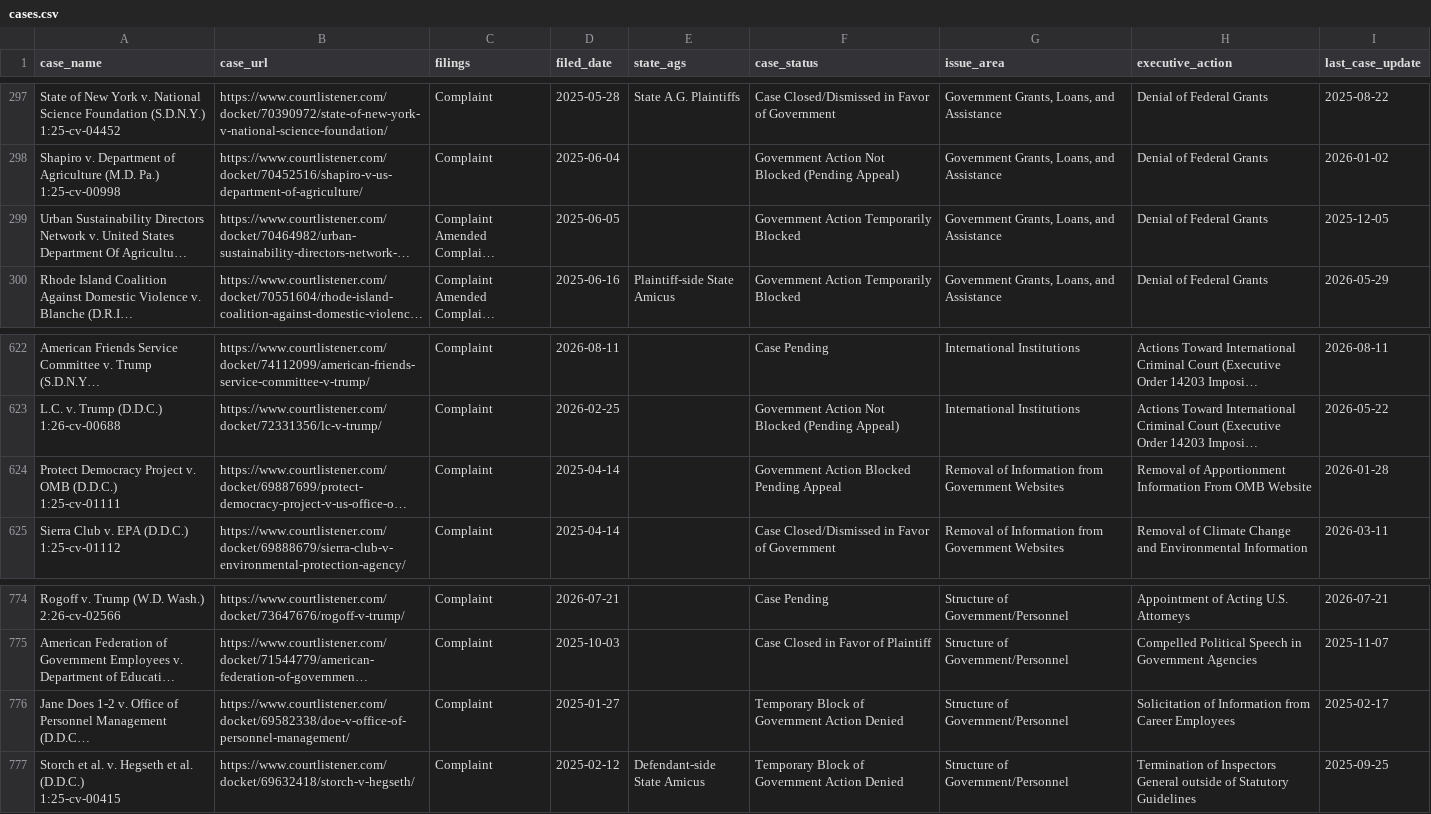
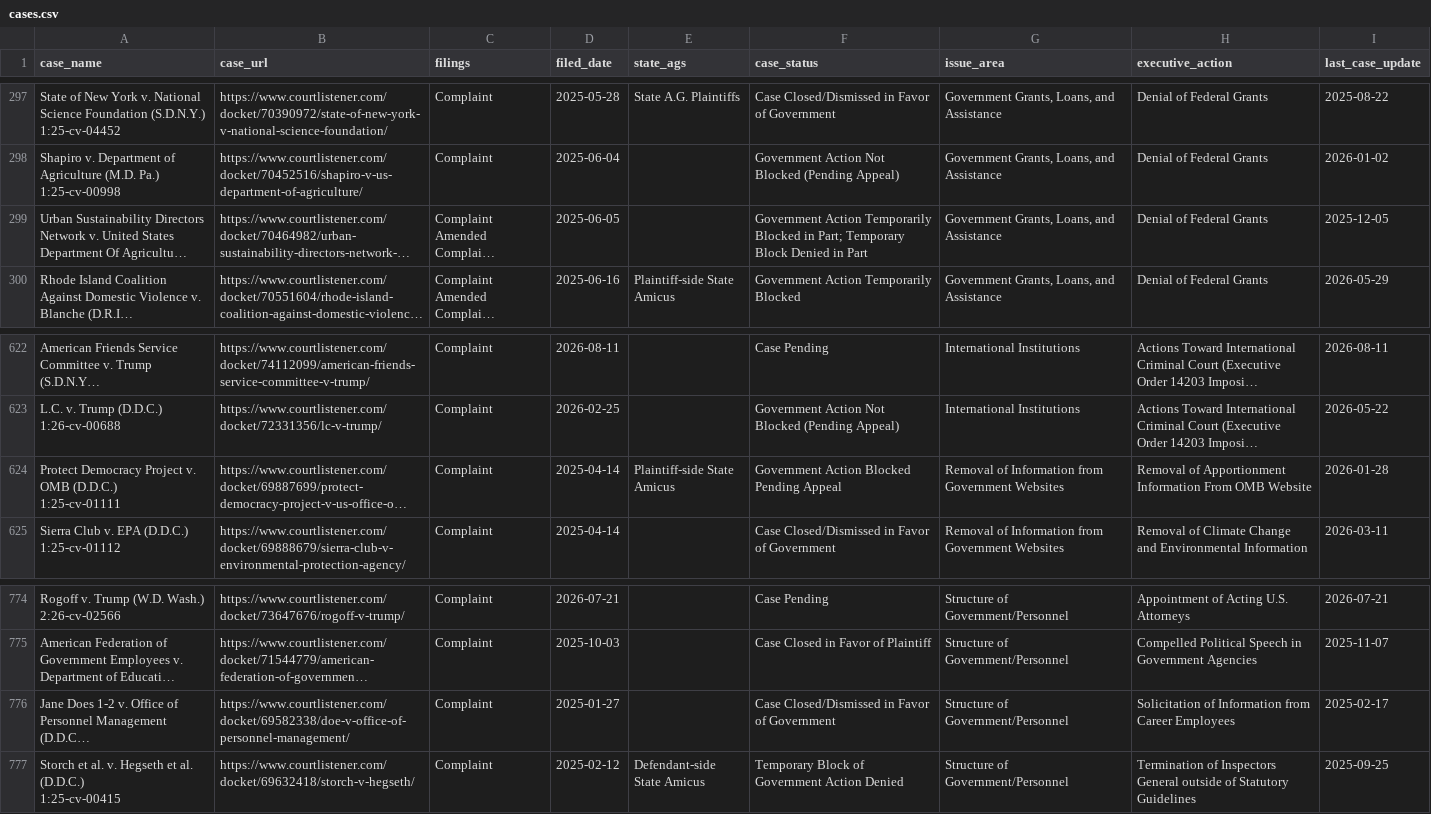
Before and after one commit to thecarsun/LC-TAA, a CSV file: data/processed/cases.csv, drawn as a sheet; only a part is shown, gaps mark what is left out; long unchanged cells end in …; the diff names each change by its address in the sheet, - before the commit and + after, or states it on an @@ line.

Commit message:
Automated data update Mon 09/07/2026

```diff
--- a/data/processed/cases.csv
+++ b/data/processed/cases.csv
-F299 (case_status): …Temporarily Blocked
+F299 (case_status): …Temporarily Blocked in Part; Temporary Block Denied in Part
-E624 (state_ags): (empty)
+E624 (state_ags): Plaintiff-side State Amicus
-F776 (case_status): Temporary Block of Government Action Denied
+F776 (case_status): Case Closed/Dismissed in Favor of Government
```
Also changed, not shown: 1 other file.
